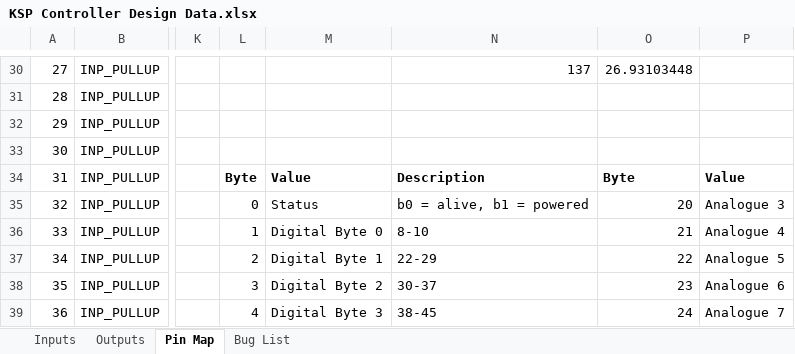
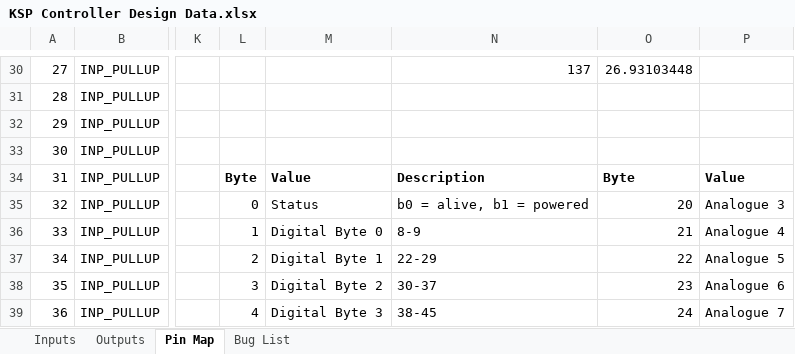
Before and after one commit to TavranCode/KerbalKockpit, an Excel workbook: Documentation/KSP Controller Design Data.xlsx, sheet Pin Map, drawn as a sheet; only a part is shown, gaps mark what is left out; values as stored, in another font and other column widths than the file's, no borders; charts and pictures not drawn; the diff names each change by its address in the sheet, - before the commit and + after, or states it on an @@ line.

Commit message:
Documentation Updates
Updated data file for new data transfers for AP, and updated schematics
to show AP panel

```diff
--- a/Documentation/KSP Controller Design Data.xlsx (sheet Pin Map)
+++ b/Documentation/KSP Controller Design Data.xlsx (sheet Pin Map)
-N36: 8-10
+N36: 8-9
```
Also changed, not shown: charts or pictures, 2 other files.
